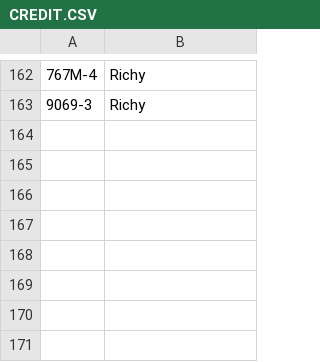
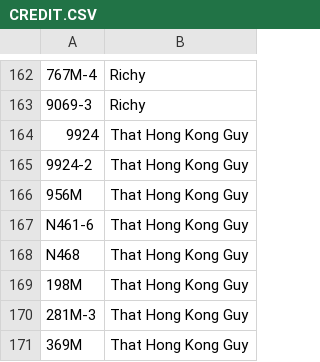
Before and after one commit to XM9G/railway-photos, a CSV file: CREDIT.CSV, drawn as a sheet; only a part is shown, gaps mark what is left out; the diff names each change by its address in the sheet, - before the commit and + after, or states it on an @@ line.

```diff
--- a/CREDIT.CSV
+++ b/CREDIT.CSV
+row 164: 9924 | That Hong Kong Guy
+row 165: 9924-2 | That Hong Kong Guy
+row 166: 956M | That Hong Kong Guy
+row 167: N461-6 | That Hong Kong Guy
+row 168: N468 | That Hong Kong Guy
+row 169: 198M | That Hong Kong Guy
+row 170: 281M-3 | That Hong Kong Guy
+row 171: 369M | That Hong Kong Guy
```
Also changed, not shown: 15 other files.
